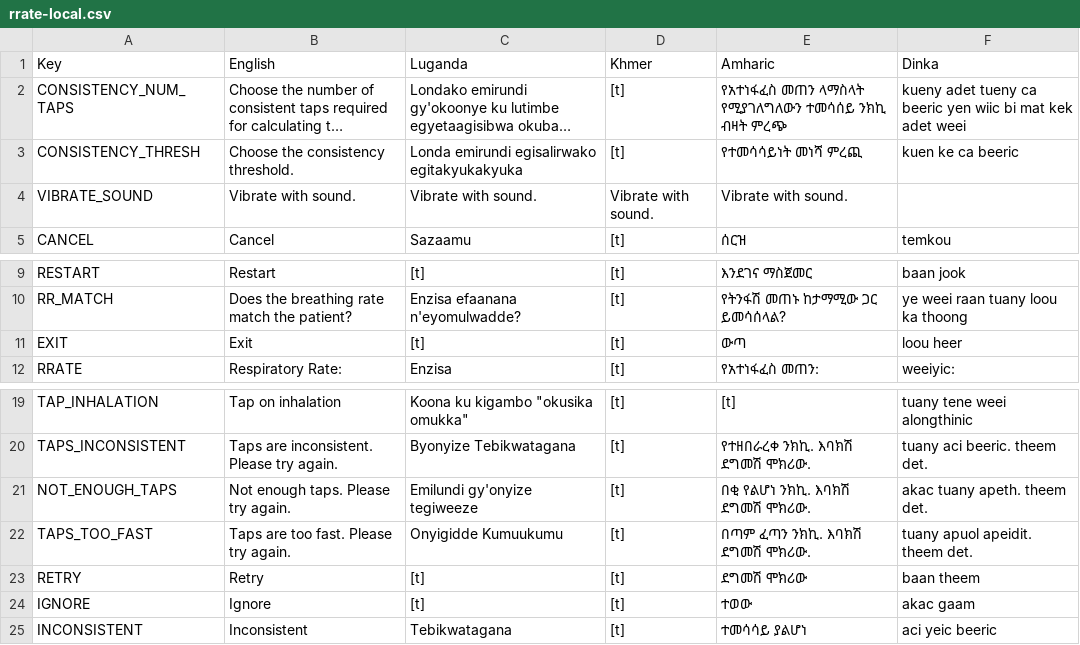
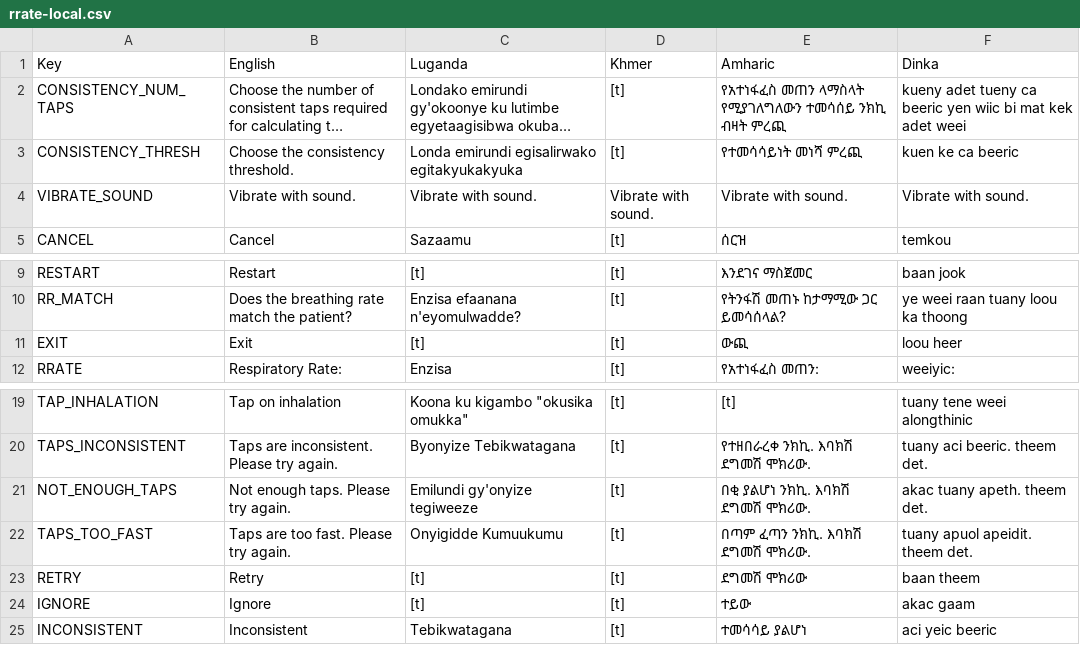
Before and after one commit to part-cw/LNhealth, a CSV file: apps/RRate/rrate-local.csv, drawn as a sheet; only a part is shown, gaps mark what is left out; long unchanged cells end in …; the diff names each change by its address in the sheet, - before the commit and + after, or states it on an @@ line.

Commit message:
RRATE: Add translation fixes, made embedded translations get extracted on every run.

```diff
--- a/apps/RRate/rrate-local.csv
+++ b/apps/RRate/rrate-local.csv
-E2 (Amharic): የአተነፋፈስ መጠን ላማስላት የሚያገለግለውን ተመሳሰይ ንክኪ ብዛት ምረጭ
+E2 (Amharic): የአተነፋፈስ መጠን ላማስላት የሚያገለግለውን ተመሳሰይ ንክኪ ብዛት ምረጪ
-F4 (Dinka): (empty)
+F4 (Dinka): Vibrate with sound.
-E11 (Amharic): ውጣ
+E11 (Amharic): ውጪ
-E21 (Amharic): በቂ የልሆነ ንክኪ. እባክሽ ደግመሽ ሞክሪው.
+E21 (Amharic): በቂ ያልሆነ ንክኪ. እባክሽ ደግመሽ ሞክሪው.
-E24 (Amharic): ተወው
+E24 (Amharic): ተይው
```
Also changed, not shown: modules/rrate/rrate-local.csv, 3 other files.
